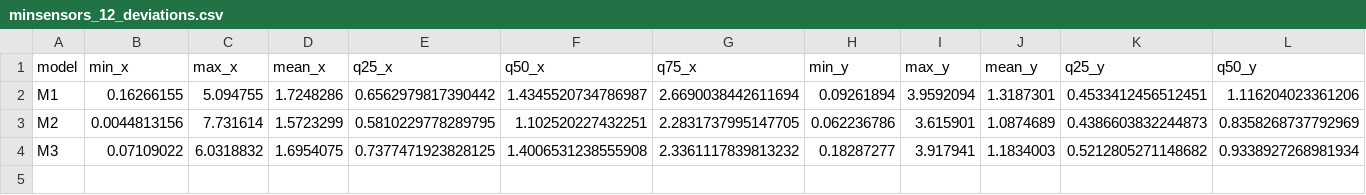
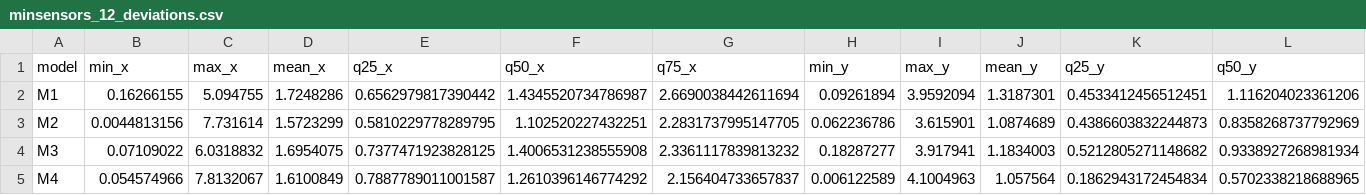
Before and after one commit to bertoferrero-research/tests_indoor_localisation_datasets, a CSV file: 01-posicionamiento/paper1/models/minsensors_12_deviations.csv, drawn as a sheet; only a part is shown; rows hold the shown columns only; the diff names each change by its address in the sheet, - before the commit and + after, or states it on an @@ line.

```diff
--- a/01-posicionamiento/paper1/models/minsensors_12_deviations.csv
+++ b/01-posicionamiento/paper1/models/minsensors_12_deviations.csv
+row 5: M4 | 0.054574966 | 7.8132067 | 1.6100849 | 0.7887789011001587 | 1.2610396146774292 | 2.156404733657837 | 0.006122589 | 4.1004963 | 1.057564 | 0.1862943172454834 | 0.5702338218688965
```
Also changed, not shown: 01-posicionamiento/paper1/models/minsensors_10_deviations.csv, 8 other files.
